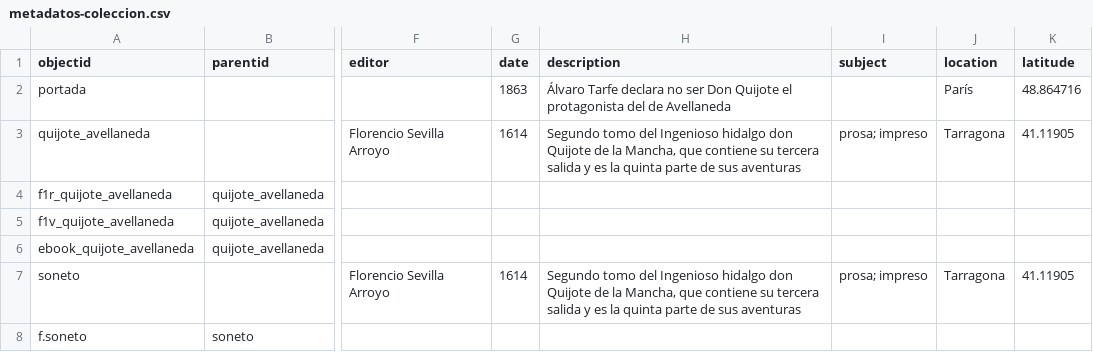
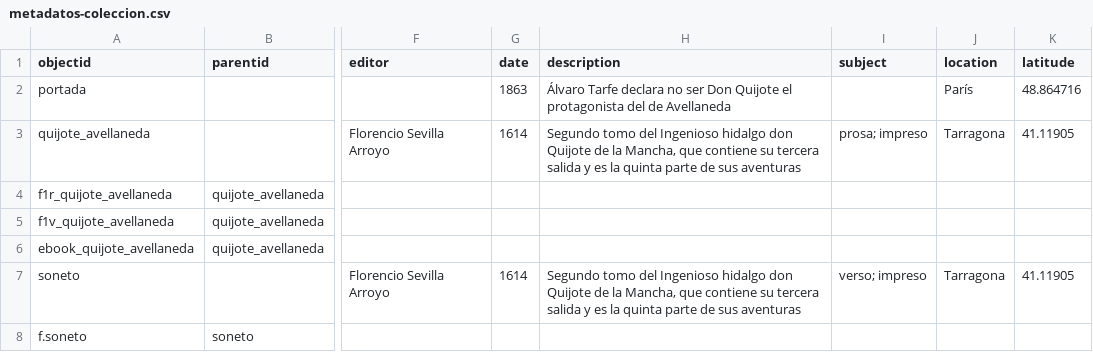
Before and after one commit to agustin-uami/plantilla-colecciones, a CSV file: _data/metadatos-coleccion.csv, drawn as a sheet; only a part is shown, gaps mark what is left out; the diff names each change by its address in the sheet, - before the commit and + after, or states it on an @@ line.

Commit message:
verso

```diff
--- a/_data/metadatos-coleccion.csv
+++ b/_data/metadatos-coleccion.csv
-I7 (subject): prosa; impreso
+I7 (subject): verso; impreso
```
